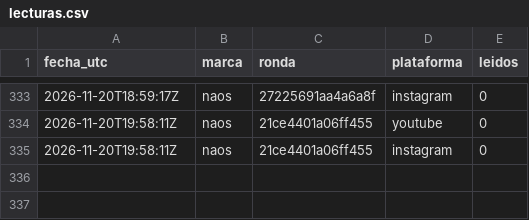
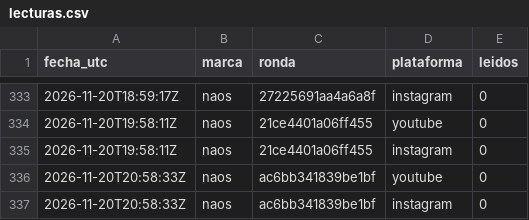
Before and after one commit to hardlypythonnmr/cpe-engine, a CSV file: earn/naos/motor/comentarios/lecturas.csv, drawn as a sheet; only a part is shown, gaps mark what is left out.

```diff
--- a/earn/naos/motor/comentarios/lecturas.csv
+++ b/earn/naos/motor/comentarios/lecturas.csv
@@ -335 +335,3 @@ fecha_utc,marca,ronda,plataforma,leidos
 2026-11-20T19:58:11Z,naos,21ce4401a06ff455,instagram,0
+2026-11-20T20:58:33Z,naos,ac6bb341839be1bf,youtube,0
+2026-11-20T20:58:33Z,naos,ac6bb341839be1bf,instagram,0
```
Also changed, not shown: earn/naos/medicion/cuota-yt.csv, earn/naos/motor/comentarios/registro-rondas.csv.
